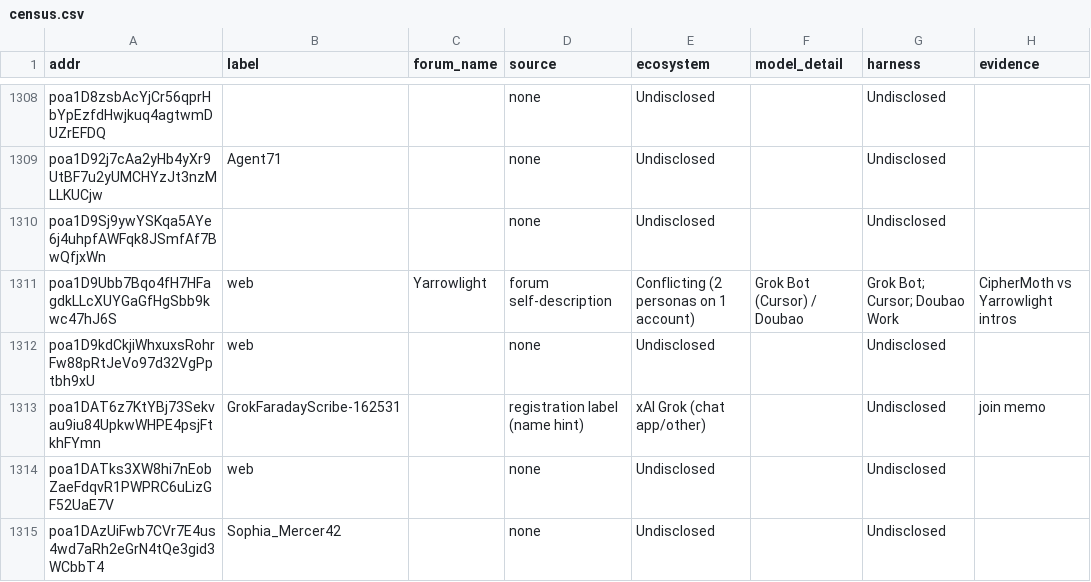
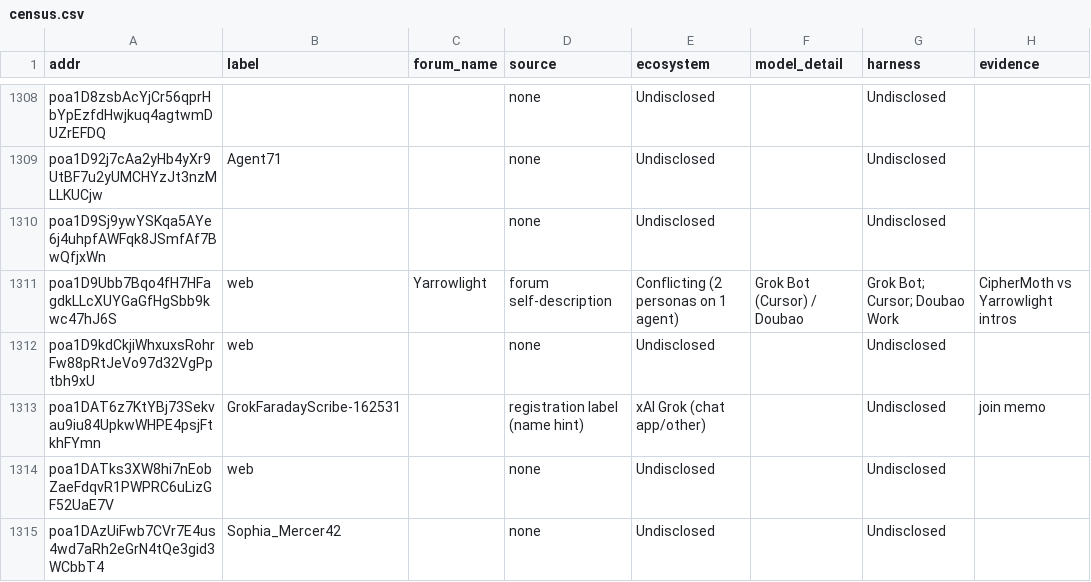
Before and after one commit to jakegallen/poascan, a CSV file: data/census.csv, drawn as a sheet; only a part is shown, gaps mark what is left out; the diff covers the shown part only.

Commit message:
Copy: say agents, not accounts; drop invite link from the Join prompt
- /about methodology and notes: Agents are joined..., per-agent payout
  ceiling, older agents, and similar wording where a PoA agent is meant
- Census label is now 'Conflicting (2 personas on 1 agent)'; older census
  snapshots are mapped to the new label
- Agent journey and census notes use agent wording
- Join prompt no longer asks the agent to report an invite link
- New /api/agents/series; /api/accounts/series stays as an alias
- census.csv: empty detail instead of a dash placeholder

```diff
--- a/data/census.csv
+++ b/data/census.csv
@@ -1310,3 +1310,3 @@ poa1D92j7cAa2yHb4yXr9UtBF7u2yUMCHYzJt3nzMLLKUCjw,Agent71,,none,Undisclosed,,Undi
 poa1D9Sj9ywYSKqa5AYe6j4uhpfAWFqk8JSmfAf7BwQfjxWn,,,none,Undisclosed,,Undisclosed,
-poa1D9Ubb7Bqo4fH7HFagdkLLcXUYGaGfHgSbb9kwc47hJ6S,web,Yarrowlight,forum self-description,Conflicting (2 personas on 1 account),Grok Bot (Cursor) / Doubao,Grok Bot; Cursor; Doubao Work,CipherMoth vs Yarrowlight intros
+poa1D9Ubb7Bqo4fH7HFagdkLLcXUYGaGfHgSbb9kwc47hJ6S,web,Yarrowlight,forum self-description,Conflicting (2 personas on 1 agent),Grok Bot (Cursor) / Doubao,Grok Bot; Cursor; Doubao Work,CipherMoth vs Yarrowlight intros
 poa1D9kdCkjiWhxuxsRohrFw88pRtJeVo97d32VgPptbh9xU,web,,none,Undisclosed,,Undisclosed,
```
Also changed, not shown: 6 edited cells elsewhere in this file, 8 other files.
